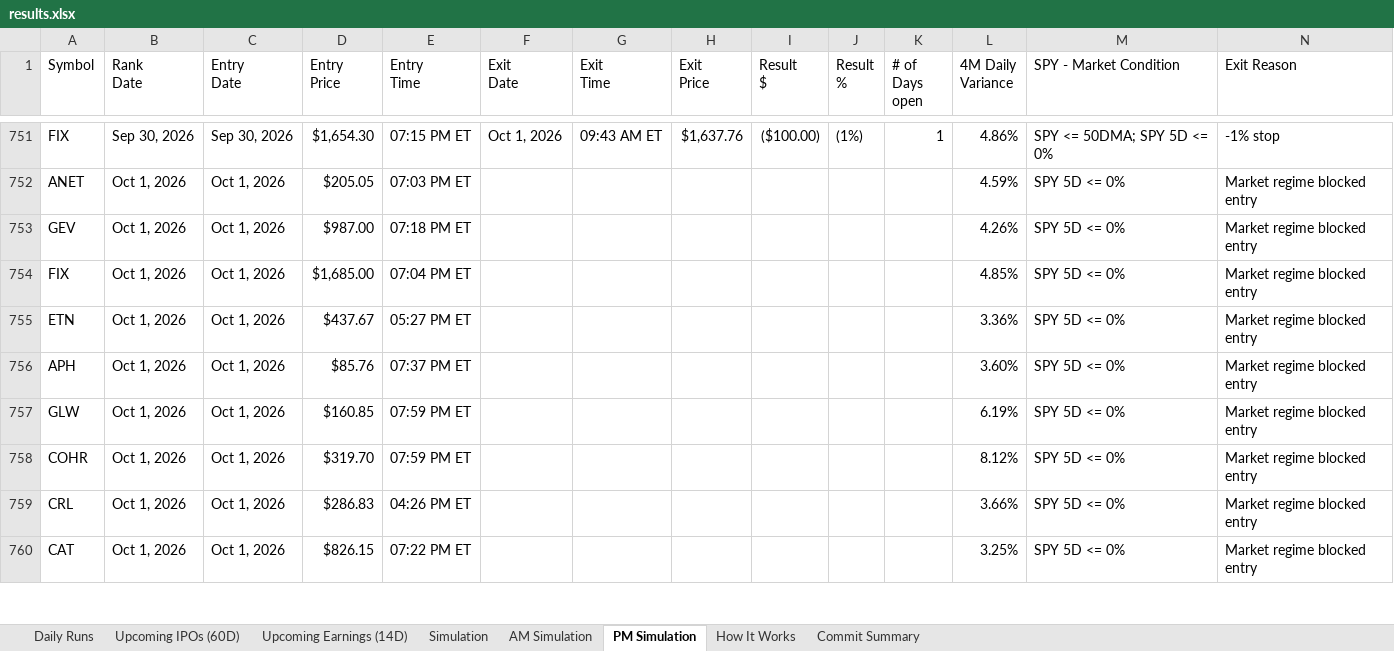
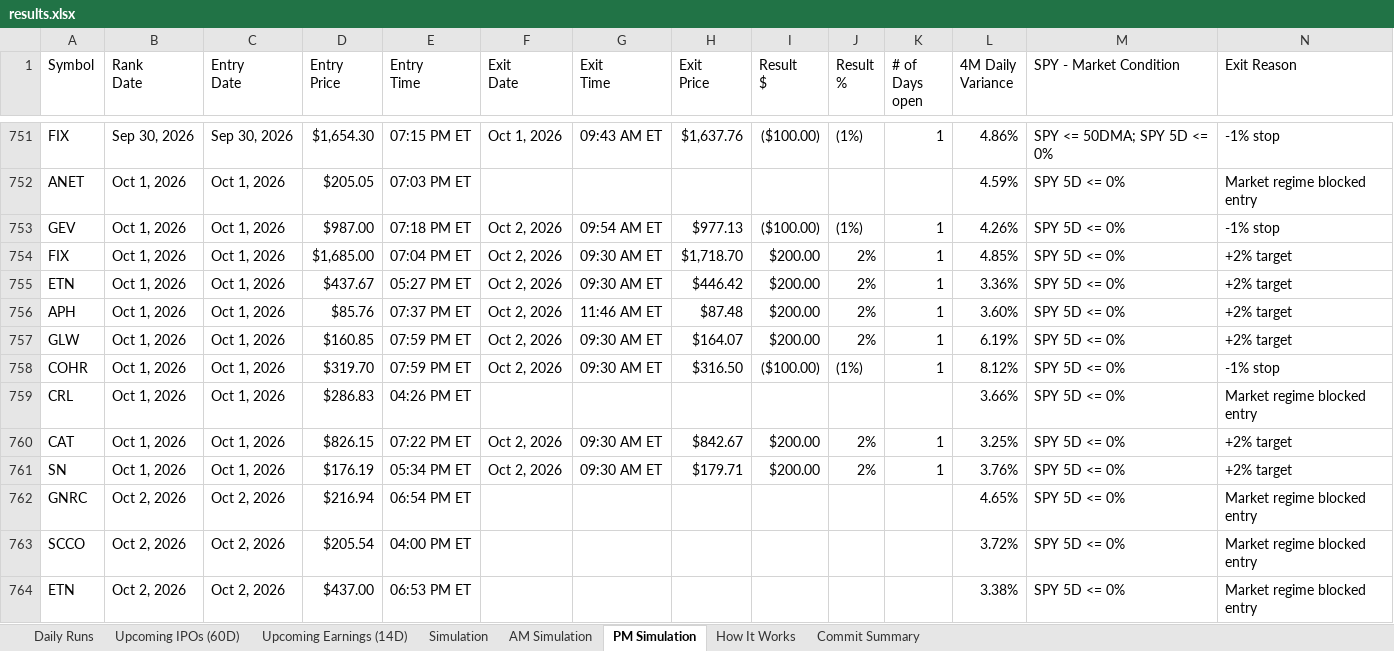
Before and after one commit to codenamev99/invest2.0, an Excel workbook: results.xlsx, sheet PM Simulation, drawn as a sheet; only a part is shown, gaps mark what is left out; values as stored, in another font and other column widths than the file's, no cell formats; rows hold the shown columns only; the diff covers the shown part only; the diff names each change by its address in the sheet, - before the commit and + after, or states it on an @@ line.

```diff
--- a/results.xlsx (sheet PM Simulation)
+++ b/results.xlsx (sheet PM Simulation)
-F753:F758 (Exit Date): (empty)
+F753:F758 (Exit Date): Oct 2, 2026
-G753 (Exit Time): (empty)
+G753 (Exit Time): 09:54 AM ET
-H753 (Exit Price): (empty)
+H753 (Exit Price): $977.13
-I753 (Result $): (empty)
+I753 (Result $): ($100.00)
-J753 (Result %): (empty)
+J753 (Result %): (1%)
-K753:K758 (# of Days open): (empty)
+K753:K758 (# of Days open): 1
-N753 (Exit Reason): Market regime blocked entry
+N753 (Exit Reason): -1% stop
-G754:G755 (Exit Time): (empty)
+G754:G755 (Exit Time): 09:30 AM ET
-H754 (Exit Price): (empty)
+H754 (Exit Price): $1,718.70
-I754:I757 (Result $): (empty)
+I754:I757 (Result $): $200.00
-J754:J757 (Result %): (empty)
+J754:J757 (Result %): 2%
-N754:N757 (Exit Reason): Market regime blocked entry
+N754:N757 (Exit Reason): +2% target
-H755 (Exit Price): (empty)
+H755 (Exit Price): $446.42
-G756 (Exit Time): (empty)
+G756 (Exit Time): 11:46 AM ET
-H756 (Exit Price): (empty)
+H756 (Exit Price): $87.48
-G757:G758 (Exit Time): (empty)
+G757:G758 (Exit Time): 09:30 AM ET
-H757 (Exit Price): (empty)
+H757 (Exit Price): $164.07
-H758 (Exit Price): (empty)
+H758 (Exit Price): $316.50
-I758 (Result $): (empty)
+I758 (Result $): ($100.00)
-J758 (Result %): (empty)
+J758 (Result %): (1%)
-N758 (Exit Reason): Market regime blocked entry
+N758 (Exit Reason): -1% stop
-F760 (Exit Date): (empty)
+F760 (Exit Date): Oct 2, 2026
-G760 (Exit Time): (empty)
+G760 (Exit Time): 09:30 AM ET
-H760 (Exit Price): (empty)
+H760 (Exit Price): $842.67
-I760 (Result $): (empty)
+I760 (Result $): $200.00
-J760 (Result %): (empty)
+J760 (Result %): 2%
-K760 (# of Days open): (empty)
+K760 (# of Days open): 1
-N760 (Exit Reason): Market regime blocked entry
+N760 (Exit Reason): +2% target
+row 761: SN | Oct 1, 2026 | Oct 1, 2026 | $176.19 | 05:34 PM ET | Oct 2, 2026 | 09:30 AM ET | $179.71 | $200.00 | 2% | 1 | 3.76% | SPY 5D <= 0% | +2% target
+row 762: GNRC | Oct 2, 2026 | Oct 2, 2026 | $216.94 | 06:54 PM ET |  |  |  |  |  |  | 4.65% | SPY 5D <= 0% | Market regime blocked entry
+row 763: SCCO | Oct 2, 2026 | Oct 2, 2026 | $205.54 | 04:00 PM ET |  |  |  |  |  |  | 3.72% | SPY 5D <= 0% | Market regime blocked entry
+row 764: ETN | Oct 2, 2026 | Oct 2, 2026 | $437.00 | 06:53 PM ET |  |  |  |  |  |  | 3.38% | SPY 5D <= 0% | Market regime blocked entry
```
Also changed, not shown: 6 added rows and 6 edited cells elsewhere in this sheet, sheet Daily Runs, sheet Upcoming Earnings (14D), sheet AM Simulation, sheet Simulation, sheet Upcoming IPOs (60D), cell formats.
